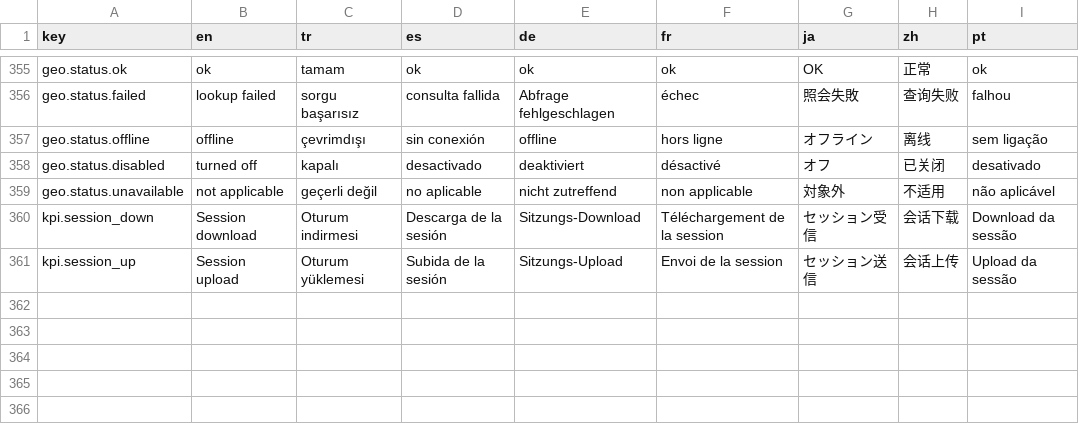
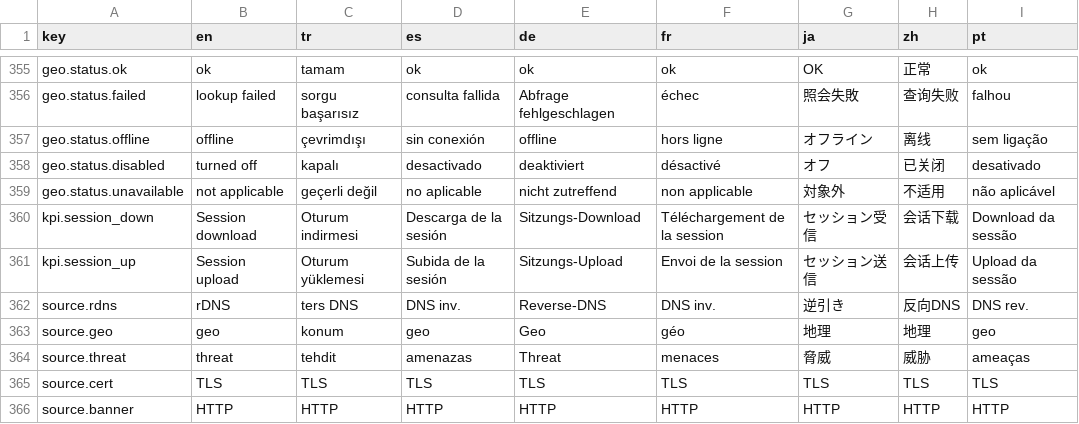
Before and after one commit to thesyntax1/NetLurker, a TSV file: android/i18n/catalog.tsv, drawn as a sheet; only a part is shown, gaps mark what is left out; the diff names each change by its address in the sheet, - before the commit and + after, or states it on an @@ line.

```diff
--- a/android/i18n/catalog.tsv
+++ b/android/i18n/catalog.tsv
+row 362: source.rdns | rDNS | ters DNS | DNS inv. | Reverse-DNS | DNS inv. | 逆引き | 反向DNS | DNS rev.
+row 363: source.geo | geo | konum | geo | Geo | géo | 地理 | 地理 | geo
+row 364: source.threat | threat | tehdit | amenazas | Threat | menaces | 脅威 | 威胁 | ameaças
+row 365: source.cert | TLS | TLS | TLS | TLS | TLS | TLS | TLS | TLS
+row 366: source.banner | HTTP | HTTP | HTTP | HTTP | HTTP | HTTP | HTTP | HTTP
```
Also changed, not shown: 13 other files.
